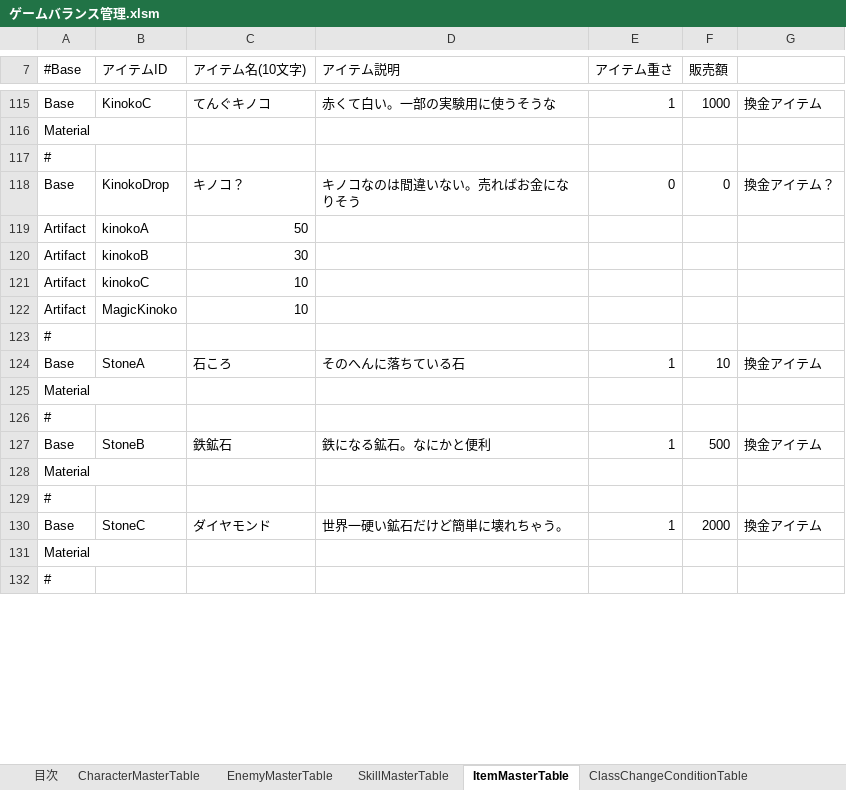
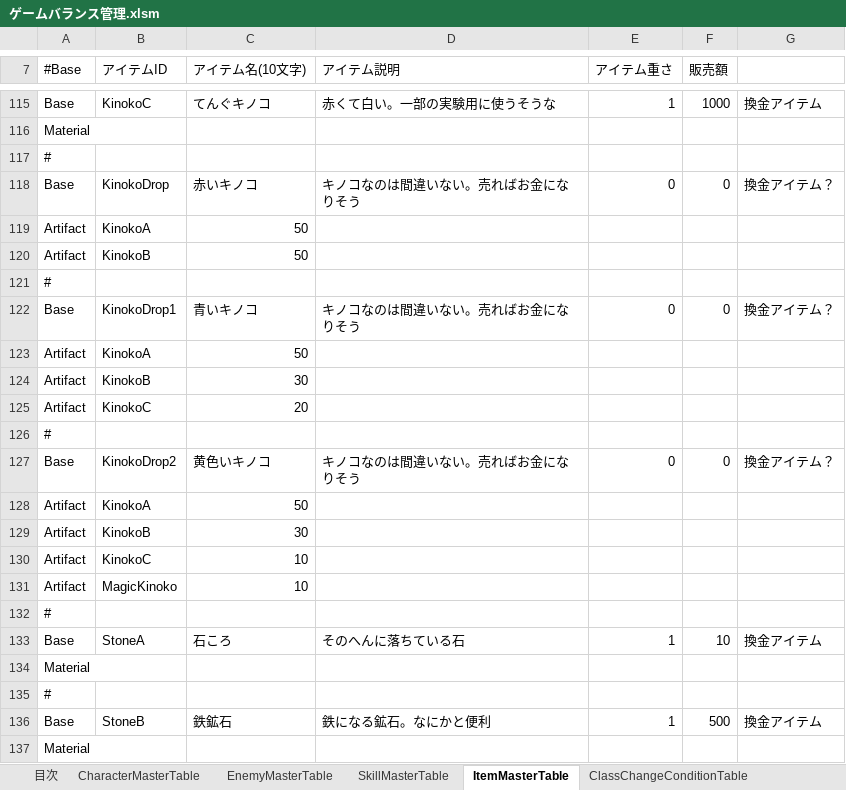
Before and after one commit to javel555/JSTOHO, an Excel workbook: master/ゲームバランス管理.xlsm, sheet ItemMasterTable, drawn as a sheet; only a part is shown, gaps mark what is left out; the shorter side is filled out with more unchanged rows; values as stored, in another font and other column widths than the file's, no borders; charts and pictures not drawn; addresses are those after the commit; the diff covers the shown part only; the diff names each change by its address in the sheet, - before the commit and + after, or states it on an @@ line.

```diff
--- a/master/ゲームバランス管理.xlsm (sheet ItemMasterTable)
+++ b/master/ゲームバランス管理.xlsm (sheet ItemMasterTable)
-C118 (アイテム名(10文字)): キノコ？
+C118 (アイテム名(10文字)): 赤いキノコ
-B119 (アイテムID): kinokoA
+B119 (アイテムID): KinokoA
+row 120: Artifact | KinokoB | 50
+row 121: #
+row 122: Base | KinokoDrop1 | 青いキノコ | キノコなのは間違いない。売ればお金になりそう | 0 | 0 | 換金アイテム？
+row 123: Artifact | KinokoA | 50
-B124 (アイテムID): kinokoB
+B124 (アイテムID): KinokoB
+row 125: Artifact | KinokoC | 20
+row 126: #
+row 127: Base | KinokoDrop2 | 黄色いキノコ | キノコなのは間違いない。売ればお金になりそう | 0 | 0 | 換金アイテム？
+row 128: Artifact | KinokoA | 50
+row 129: Artifact | KinokoB | 30
-B130 (アイテムID): kinokoC
+B130 (アイテムID): KinokoC
```
Also changed, not shown: 8 added rows and 3 edited cells elsewhere in this sheet, sheet CharacterMasterTable, charts or pictures, master/dung/Common/各種発生率管理.xlsm, master/dung/ダンジョン管理.xlsm, 10 other files.
